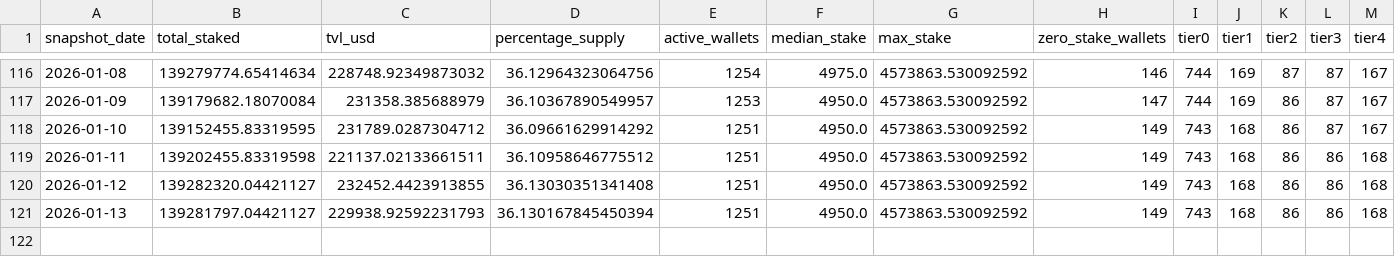
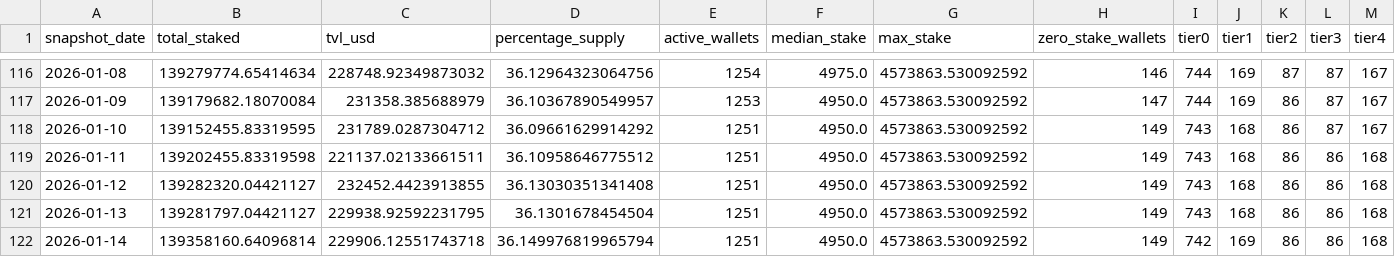
Before and after one commit to zmoney-git/staking-dashboard, a CSV file: data/summaries/daily.csv, drawn as a sheet; only a part is shown, gaps mark what is left out.

```diff
--- a/data/summaries/daily.csv
+++ b/data/summaries/daily.csv
@@ -120,2 +120,3 @@ snapshot_date,total_staked,tvl_usd,percentage_supply,active_wallets,median_stake
 2026-01-12,139282320.04421127,232452.4423913855,36.13030351341408,1251,4950.0,4573863.530092592,149,743,168,86,86,168
-2026-01-13,139281797.04421127,229938.92592231793,36.130167845450394,1251,4950.0,4573863.530092592,149,743,168,86,86,168
+2026-01-13,139281797.04421127,229938.92592231795,36.1301678454504,1251,4950.0,4573863.530092592,149,743,168,86,86,168
+2026-01-14,139358160.64096814,229906.12551743718,36.149976819965794,1251,4950.0,4573863.530092592,149,742,169,86,86,168
```
